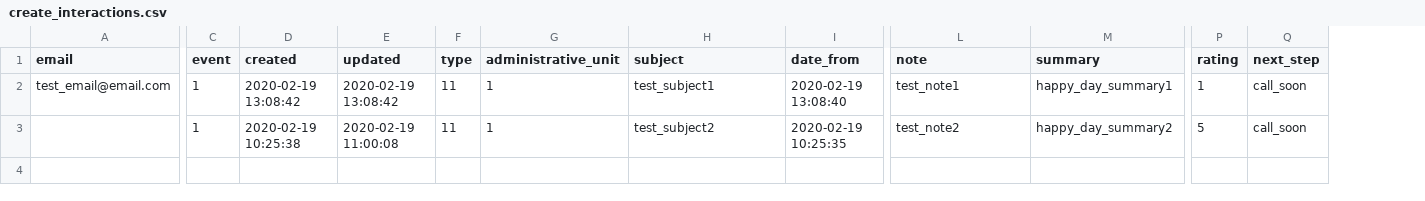
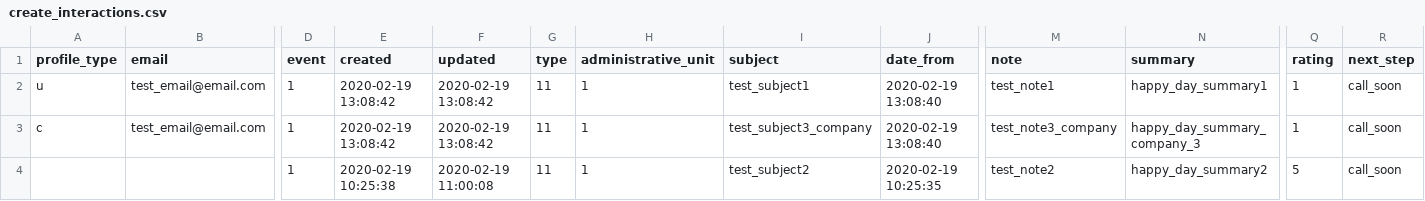
Before and after one commit to auto-mat/klub, a CSV file: apps/aklub/test_data/create_interactions.csv, drawn as a sheet; only a part is shown, gaps mark what is left out; addresses are those after the commit; rows hold the shown columns only; the diff names each change by its address in the sheet, - before the commit and + after, or states it on an @@ line.

Commit message:
Interactions split (c/u) test edit

```diff
--- a/apps/aklub/test_data/create_interactions.csv
+++ b/apps/aklub/test_data/create_interactions.csv
+column A (profile_type), row 2: u
+row 3: c | test_email@email.com | 1 | 2020-02-19 13:08:42 | 2020-02-19 13:08:42 | 11 | 1 | test_subject3_company | 2020-02-19 13:08:40 | test_note3_company | happy_day_summary_company_3 | 1 | call_soon
```
Also changed, not shown: 1 other file.
